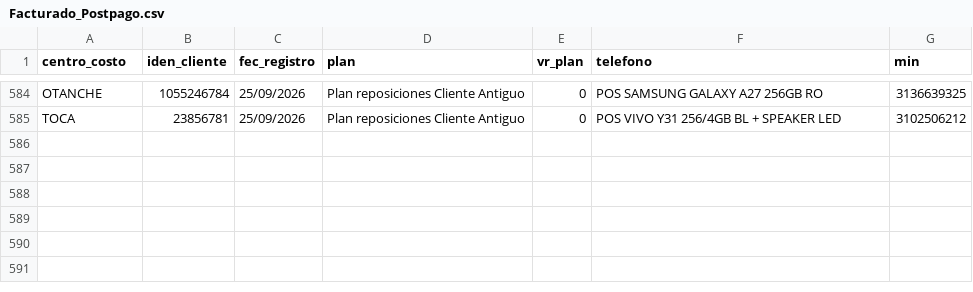
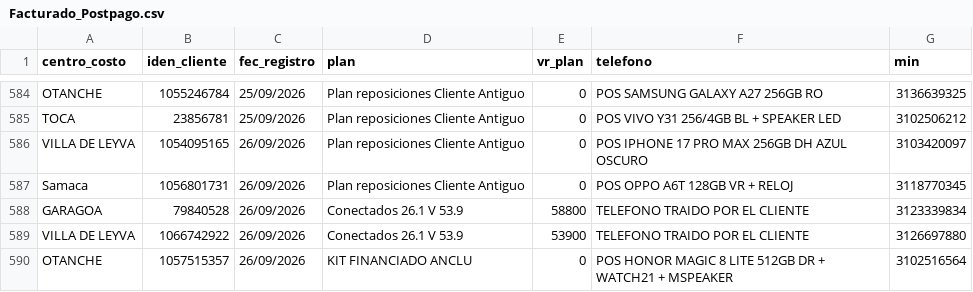
Before and after one commit to lubernu/prueba, a CSV file: Facturado_Postpago.csv, drawn as a sheet; only a part is shown, gaps mark what is left out.

Commit message:
Actualización automática: Facturado_Postpago.csv

```diff
--- a/Facturado_Postpago.csv
+++ b/Facturado_Postpago.csv
@@ -585 +585,6 @@ OTANCHE;1055246784;25/09/2026;Plan reposiciones Cliente Antiguo;0;POS SAMSUNG GA
 TOCA;23856781;25/09/2026;Plan reposiciones Cliente Antiguo;0;POS VIVO Y31 256/4GB BL + SPEAKER LED;3102506212
+VILLA DE LEYVA;1054095165;26/09/2026;Plan reposiciones Cliente Antiguo;0;POS IPHONE 17 PRO MAX 256GB DH AZUL OSCURO;3103420097
+Samaca;1056801731;26/09/2026;Plan reposiciones Cliente Antiguo;0;POS OPPO A6T 128GB VR + RELOJ;3118770345
+GARAGOA;79840528;26/09/2026;Conectados 26.1 V 53.9;58800;TELEFONO TRAIDO POR EL CLIENTE;3123339834
+VILLA DE LEYVA;1066742922;26/09/2026;Conectados 26.1 V 53.9;53900;TELEFONO TRAIDO POR EL CLIENTE;3126697880
+OTANCHE;1057515357;26/09/2026;KIT FINANCIADO ANCLU ;0;POS HONOR MAGIC 8 LITE 512GB DR + WATCH21 + MSPEAKER;3102516564
```
